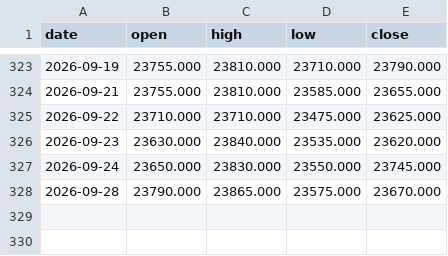
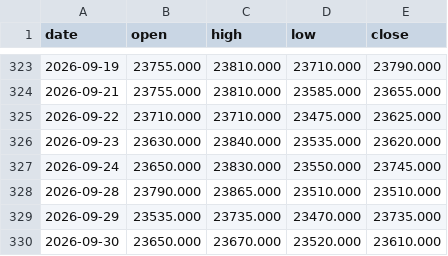
Before and after one commit to hyunjafan-creator/commodity_dashboard, a CSV file: data/ad0.csv, drawn as a sheet; only a part is shown, gaps mark what is left out.

```diff
--- a/data/ad0.csv
+++ b/data/ad0.csv
@@ -327,2 +327,4 @@ date,open,high,low,close
 2026-09-24,23650.000,23830.000,23550.000,23745.000
-2026-09-28,23790.000,23865.000,23575.000,23670.000
+2026-09-28,23790.000,23865.000,23510.000,23510.000
+2026-09-29,23535.000,23735.000,23470.000,23735.000
+2026-09-30,23650.000,23670.000,23520.000,23610.000
```
Also changed, not shown: data/dram.csv, data/lc0.csv, 28 other files.
